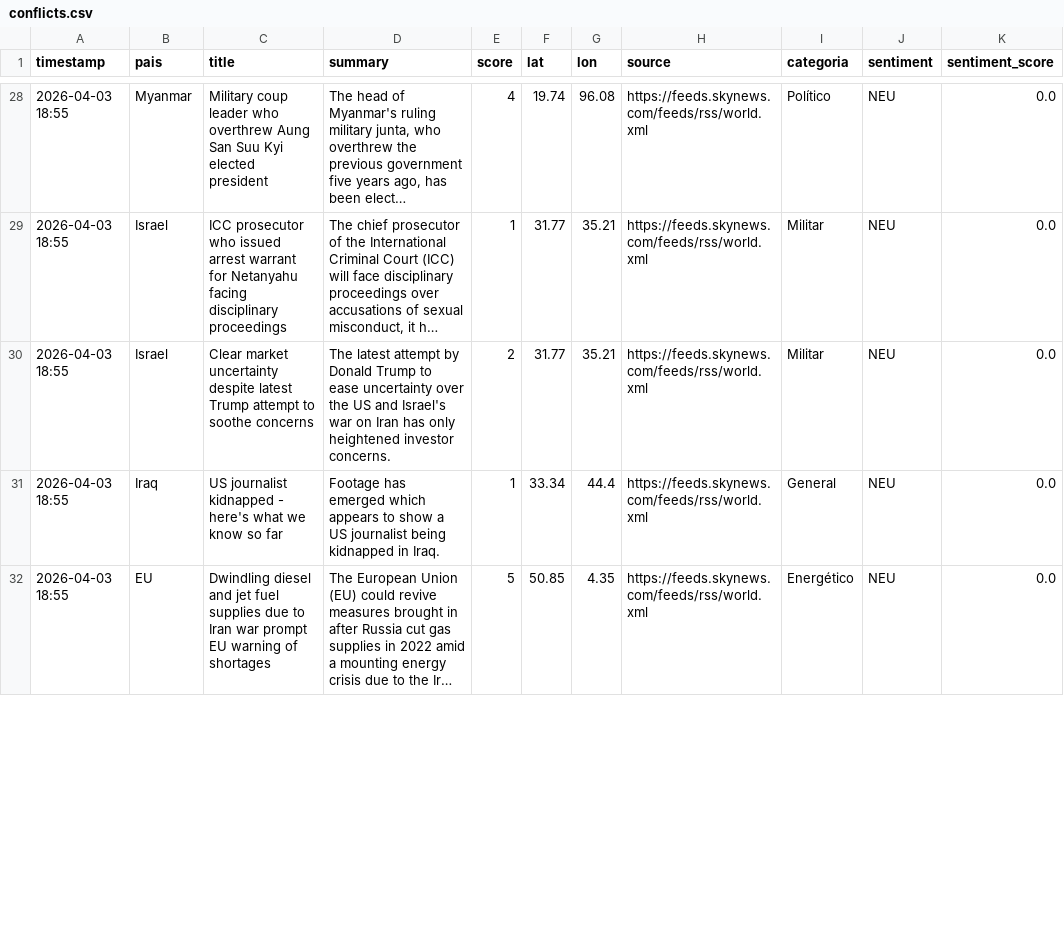
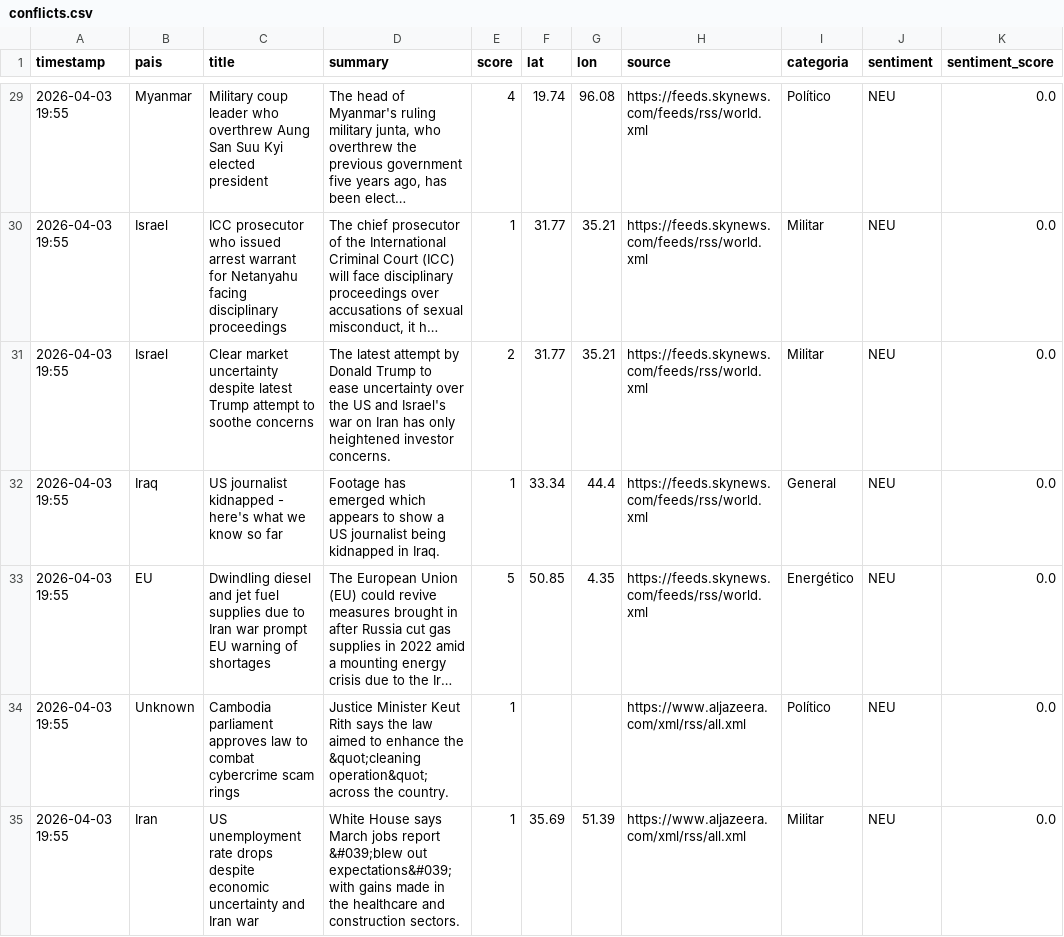
Before and after one commit to mcasrom/sieg-conflicts, a CSV file: data/processed/conflicts.csv, drawn as a sheet; only a part is shown, gaps mark what is left out; long unchanged cells end in …; addresses are those after the commit; the diff covers the shown part only; the diff names each change by its address in the sheet, - before the commit and + after, or states it on an @@ line.

```diff
--- a/data/processed/conflicts.csv
+++ b/data/processed/conflicts.csv
-A29:A33 (timestamp): 2026-04-03 18:55
+A29:A33 (timestamp): 2026-04-03 19:55
+row 34: 2026-04-03 19:55 | Unknown | Cambodia parliament approves law to combat cybercrime scam rings | Justice Minister Keut Rith says the law aimed to enhance the &quot;cleaning operation&quot; across the country. | 1 |  |  | https://www.aljazeera.com/xml/rss/all.xml | Político | NEU | 0.0
+row 35: 2026-04-03 19:55 | Iran | US unemployment rate drops despite economic uncertainty and Iran war | White House says March jobs report &#039;blew out expectations&#039; with gains made in the healthcare and construction sectors. | 1 | 35.69 | 51.39 | https://www.aljazeera.com/xml/rss/all.xml | Militar | NEU | 0.0
```
Also changed, not shown: 5 added rows, 4 removed rows and 41 edited cells elsewhere in this file.
